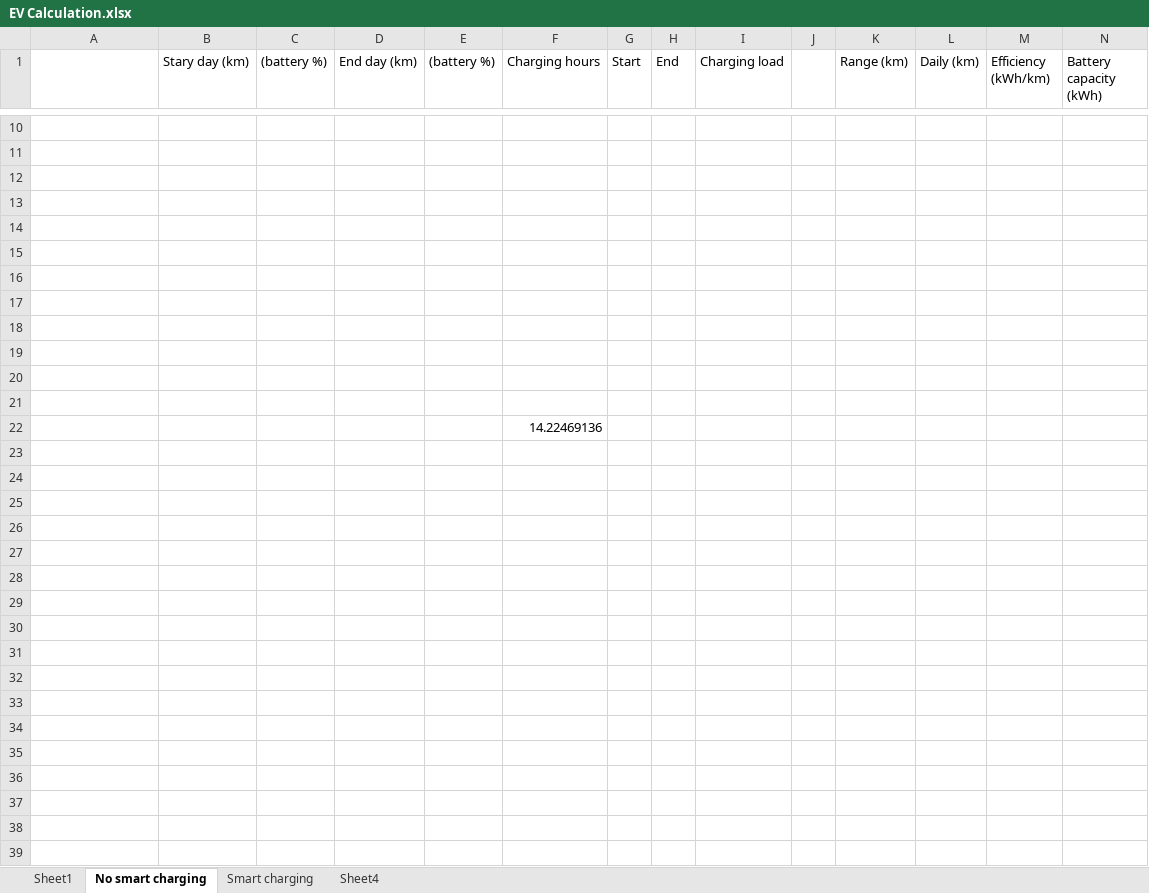
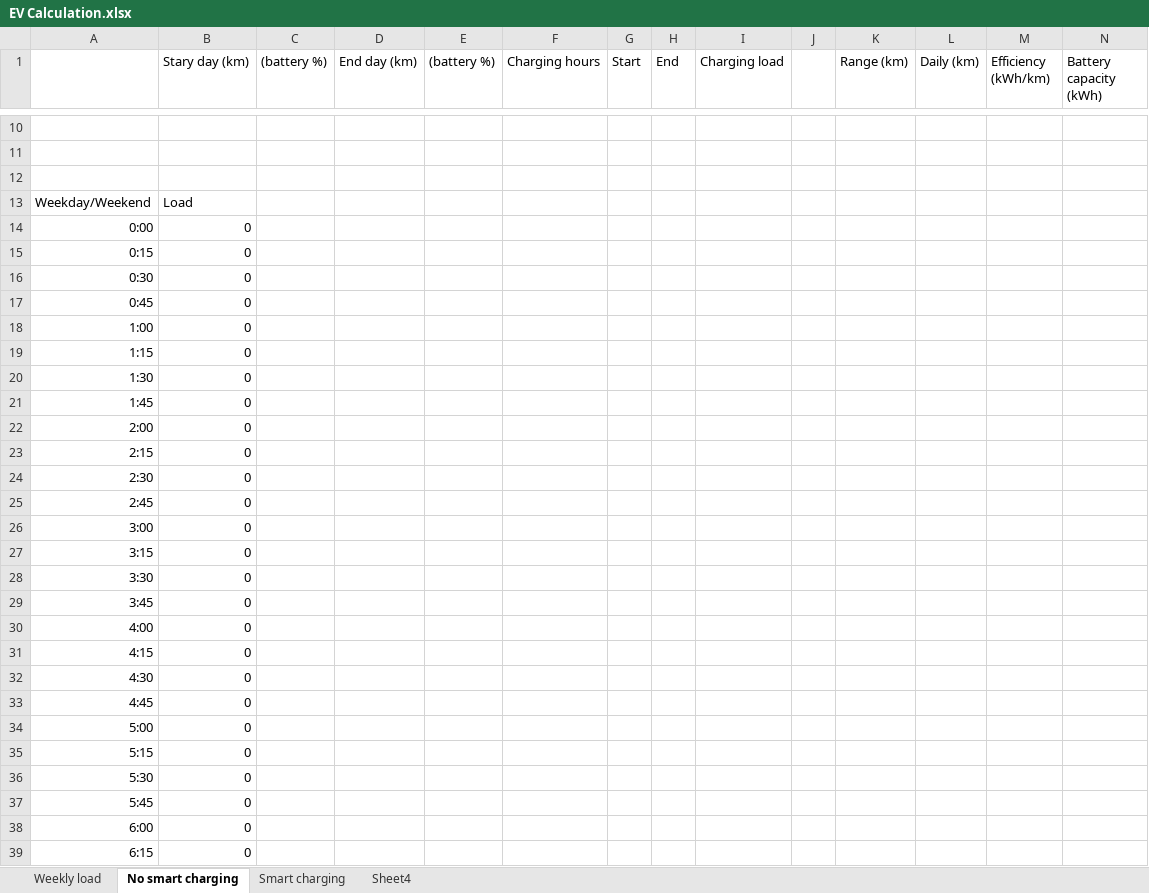
Before and after one commit to EmileMarien/MA1SEM2_EnergyProject, an Excel workbook: data/EV Calculation.xlsx, sheet No smart charging, drawn as a sheet; only a part is shown, gaps mark what is left out; values as stored, in another font and other column widths than the file's, no borders; removed rows and columns are numbered as before the commit, all else as after; rows hold the shown columns only; the diff covers the shown part only; the diff names each change by its address in the sheet, - before the commit and + after, or states it on an @@ line.

```diff
--- a/data/EV Calculation.xlsx (sheet No smart charging)
+++ b/data/EV Calculation.xlsx (sheet No smart charging)
-sheet tab: Sheet1
+sheet tab: Weekly load
-row 13: (empty)
+row 13: Weekday/Weekend | Load
-row 14: (empty)
+row 14: 0:00 | 0
-row 15: (empty)
+row 15: 0:15 | 0
-row 16: (empty)
+row 16: 0:30 | 0
-row 17: (empty)
+row 17: 0:45 | 0
-row 18: (empty)
+row 18: 1:00 | 0
-row 19: (empty)
+row 19: 1:15 | 0
-row 20: (empty)
+row 20: 1:30 | 0
-row 21: (empty)
+row 21: 1:45 | 0
-row 22:  |  |  |  |  | 14.22469136
+row 22: 2:00 | 0
+row 23: 2:15 | 0
+row 24: 2:30 | 0
+row 25: 2:45 | 0
+row 26: 3:00 | 0
+row 27: 3:15 | 0
+row 28: 3:30 | 0
+row 29: 3:45 | 0
+row 30: 4:00 | 0
+row 31: 4:15 | 0
+row 32: 4:30 | 0
+row 33: 4:45 | 0
+row 34: 5:00 | 0
+row 35: 5:15 | 0
+row 36: 5:30 | 0
+row 37: 5:45 | 0
+row 38: 6:00 | 0
+row 39: 6:15 | 0
```
Also changed, not shown: 70 added rows elsewhere in this sheet, sheet Weekly load, sheet Smart charging, formulas that keep their value, 1 other file.
